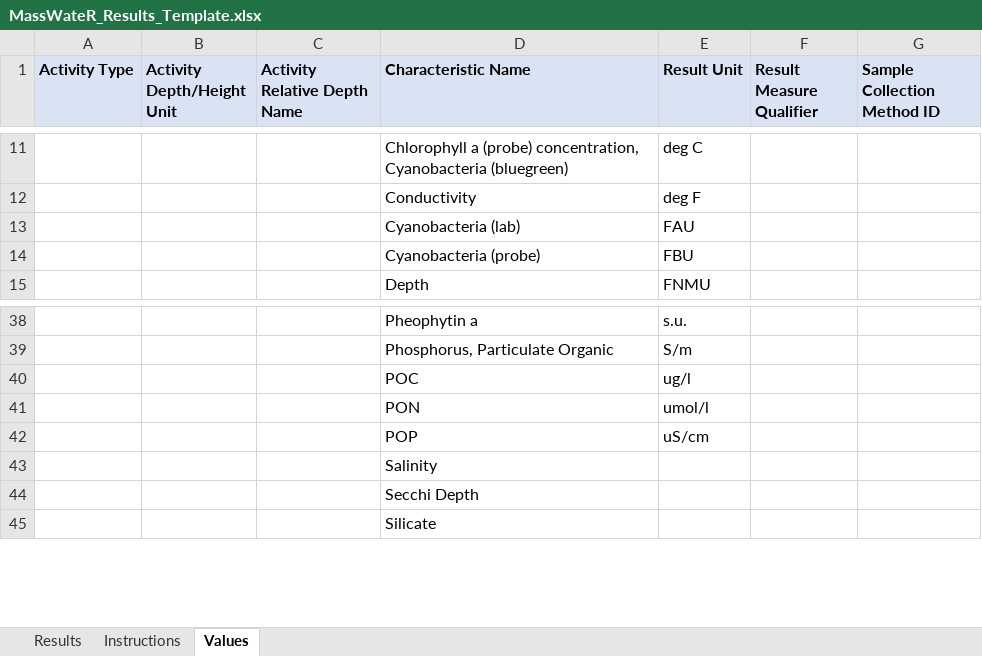
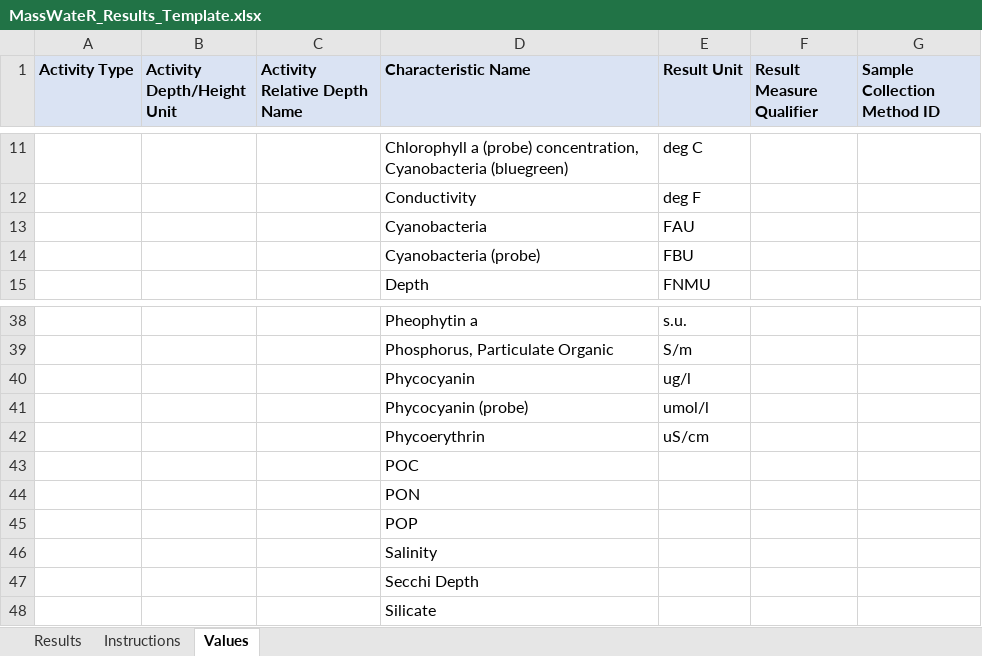
Before and after one commit to massbays-tech/MassWateR, an Excel workbook: inst/extdata/MassWateR_Results_Template.xlsx, sheet Values, drawn as a sheet; only a part is shown, gaps mark what is left out; values as stored, in another font and other column widths than the file's, no borders; the diff names each change by its address in the sheet, - before the commit and + after, or states it on an @@ line.

```diff
--- a/inst/extdata/MassWateR_Results_Template.xlsx (sheet Values)
+++ b/inst/extdata/MassWateR_Results_Template.xlsx (sheet Values)
-D13 (Characteristic Name): Cyanobacteria (lab)
+D13 (Characteristic Name): Cyanobacteria
-D40 (Characteristic Name): POC
+D40 (Characteristic Name): Phycocyanin
-D41 (Characteristic Name): PON
+D41 (Characteristic Name): Phycocyanin (probe)
-D42 (Characteristic Name): POP
+D42 (Characteristic Name): Phycoerythrin
+row 43:  |  |  | POC
+row 44:  |  |  | PON
+row 45:  |  |  | POP
```
Also changed, not shown: sheet Instructions, inst/extdata/ParameterMapping.xlsx, inst/extdata/ThresholdMapping.xlsx, 3 other files.
